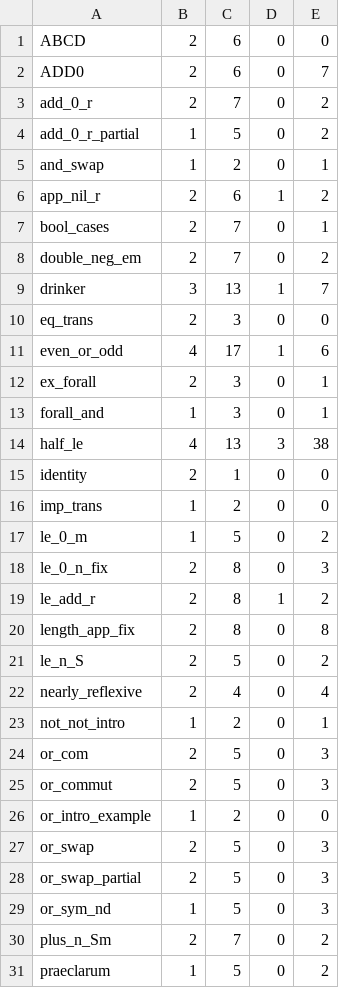
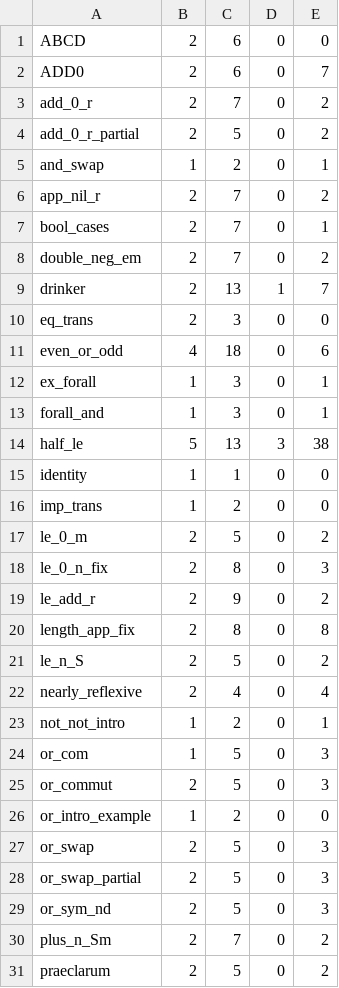
Before and after one commit to thery/coq_tmp, a TSV file: xtext/cyp-check/results.tsv, drawn as a sheet; only a part is shown; the diff covers the shown part only.

```diff
--- a/xtext/cyp-check/results.tsv
+++ b/xtext/cyp-check/results.tsv
@@ -3,18 +3,18 @@ ADD0	2	6	0	7
 add_0_r	2	7	0	2
-add_0_r_partial	1	5	0	2
+add_0_r_partial	2	5	0	2
 and_swap	1	2	0	1
-app_nil_r	2	6	1	2
+app_nil_r	2	7	0	2
 bool_cases	2	7	0	1
 double_neg_em	2	7	0	2
-drinker	3	13	1	7
+drinker	2	13	1	7
 eq_trans	2	3	0	0
-even_or_odd	4	17	1	6
-ex_forall	2	3	0	1
+even_or_odd	4	18	0	6
+ex_forall	1	3	0	1
 forall_and	1	3	0	1
-half_le	4	13	3	38
-identity	2	1	0	0
+half_le	5	13	3	38
+identity	1	1	0	0
 imp_trans	1	2	0	0
-le_0_m	1	5	0	2
+le_0_m	2	5	0	2
 le_0_n_fix	2	8	0	3
-le_add_r	2	8	1	2
+le_add_r	2	9	0	2
 length_app_fix	2	8	0	8
@@ -23,3 +23,3 @@ nearly_reflexive	2	4	0	4
 not_not_intro	1	2	0	1
-or_com	2	5	0	3
+or_com	1	5	0	3
 or_commut	2	5	0	3
@@ -28,4 +28,4 @@ or_swap	2	5	0	3
 or_swap_partial	2	5	0	3
-or_sym_nd	1	5	0	3
+or_sym_nd	2	5	0	3
 plus_n_Sm	2	7	0	2
-praeclarum	1	5	0	2
+praeclarum	2	5	0	2
```
Also changed, not shown: 43 edited cells elsewhere in this file, 34 other files.
